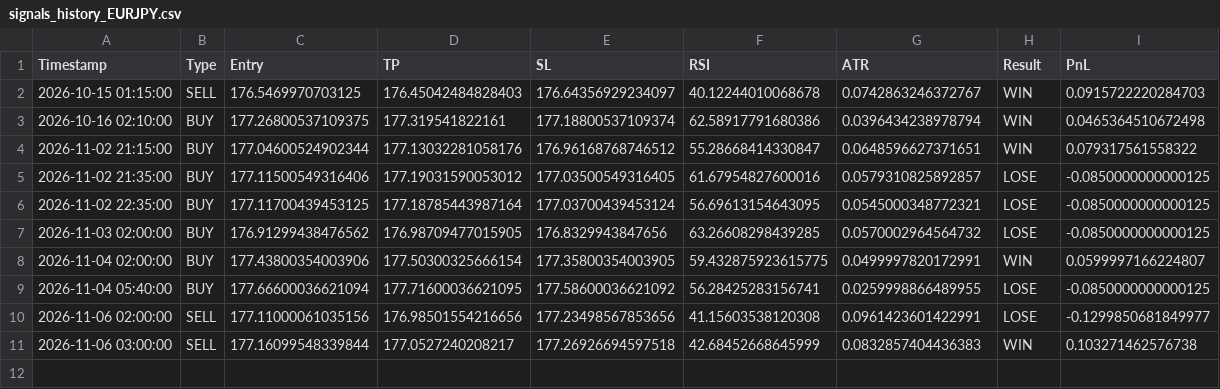
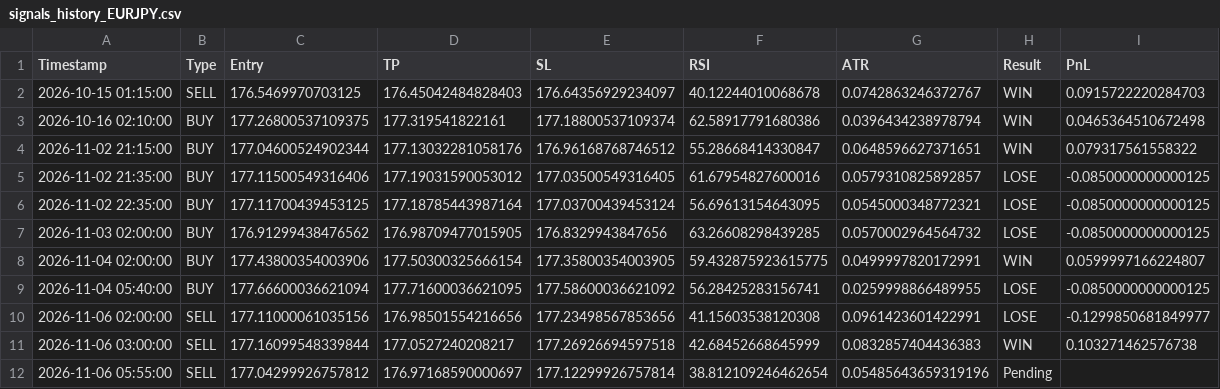
Before and after one commit to mark-dylan-dady/fx-signal-bot, a CSV file: signals_history_EURJPY.csv, drawn as a sheet.

```diff
--- a/signals_history_EURJPY.csv
+++ b/signals_history_EURJPY.csv
@@ -11 +11,2 @@ Timestamp,Type,Entry,TP,SL,RSI,ATR,Result,PnL
 2026-11-06 03:00:00,SELL,177.16099548339844,177.0527240208217,177.26926694597518,42.68452668645999,0.0832857404436383,WIN,0.103271462576738
+2026-11-06 05:55:00,SELL,177.04299926757812,176.97168590000697,177.12299926757814,38.812109246462654,0.05485643659319196,Pending,
```
